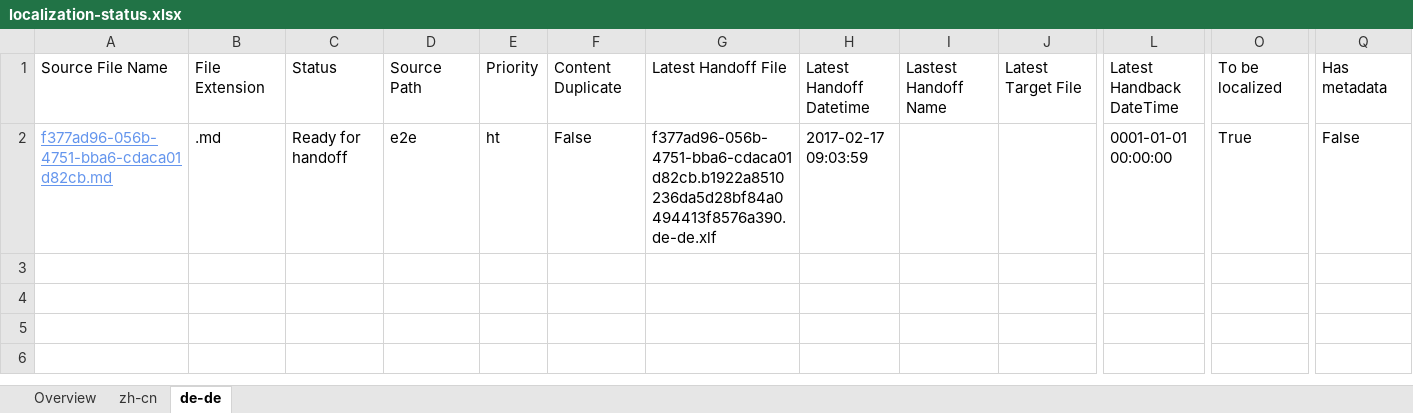
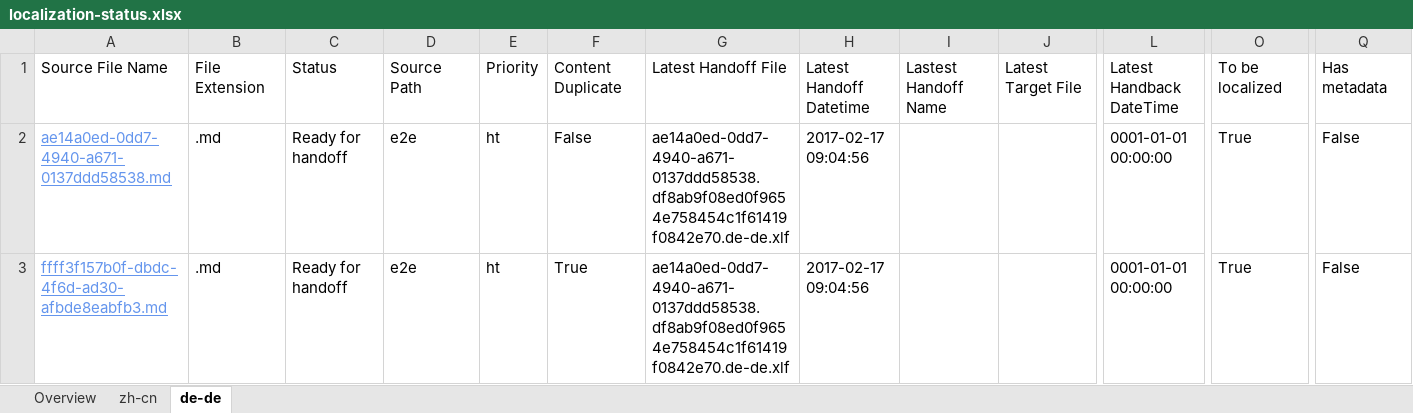
Before and after one commit to OpenLocalizationTestOrg/ol-test4-handback, an Excel workbook: ol-handback/OpenLocalizationTestOrg/ol-test0/xinjiang/localization-status.xlsx, sheet de-de, drawn as a sheet; only a part is shown, gaps mark what is left out; values as stored, in another font and other column widths than the file's, no borders; table styles not drawn; rows hold the shown columns only; the diff names each change by its address in the sheet, - before the commit and + after, or states it on an @@ line.

Commit message:
Generate Report for Handoff

```diff
--- a/ol-handback/OpenLocalizationTestOrg/ol-test0/xinjiang/localization-status.xlsx (sheet de-de)
+++ b/ol-handback/OpenLocalizationTestOrg/ol-test0/xinjiang/localization-status.xlsx (sheet de-de)
-A2: f377ad96-056b-4751-bba6-cdaca01d82cb.md
+A2: ae14a0ed-0dd7-4940-a671-0137ddd58538.md
-G2: f377ad96-056b-4751-bba6-cdaca01d82cb.b1922a8510236da5d28bf84a0494413f8576a390.de-de.xlf
+G2: ae14a0ed-0dd7-4940-a671-0137ddd58538.df8ab9f08ed0f9654e758454c1f61419f0842e70.de-de.xlf
-H2: 2017-02-17 09:03:59
+H2: 2017-02-17 09:04:56
+row 3: ffff3f157b0f-dbdc-4f6d-ad30-afbde8eabfb3.md | .md | Ready for handoff | e2e | ht | True | ae14a0ed-0dd7-4940-a671-0137ddd58538.df8ab9f08ed0f9654e758454c1f61419f0842e70.de-de.xlf | 2017-02-17 09:04:56 |  |  | 0001-01-01 00:00:00 | True | False
```
Also changed, not shown: sheet zh-cn, sheet Overview.
